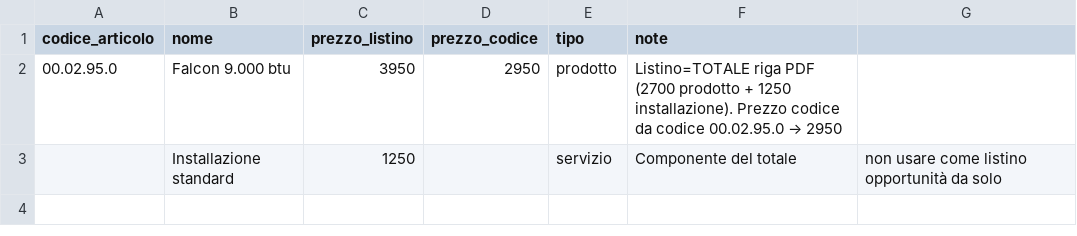
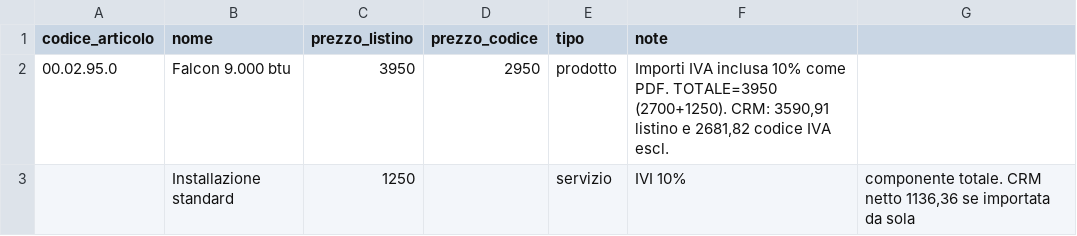
Before and after one commit to carminealvino-ui/ESPOCRM, a CSV file: database/data/listino-ariel-climatizzatori-07052026.csv, drawn as a sheet.

```diff
--- a/database/data/listino-ariel-climatizzatori-07052026.csv
+++ b/database/data/listino-ariel-climatizzatori-07052026.csv
@@ -1,3 +1,3 @@
 codice_articolo;nome;prezzo_listino;prezzo_codice;tipo;note
-00.02.95.0;Falcon 9.000 btu;3950;2950;prodotto;Listino=TOTALE riga PDF (2700 prodotto + 1250 installazione). Prezzo codice da codice 00.02.95.0 → 2950
-;Installazione standard;1250;;servizio;Componente del totale; non usare come listino opportunità da solo
+00.02.95.0;Falcon 9.000 btu;3950;2950;prodotto;Importi IVA inclusa 10% come PDF. TOTALE=3950 (2700+1250). CRM: 3590,91 listino e 2681,82 codice IVA escl.
+;Installazione standard;1250;;servizio;IVI 10%; componente totale. CRM netto 1136,36 se importata da sola
```
Also changed, not shown: 3 other files.
